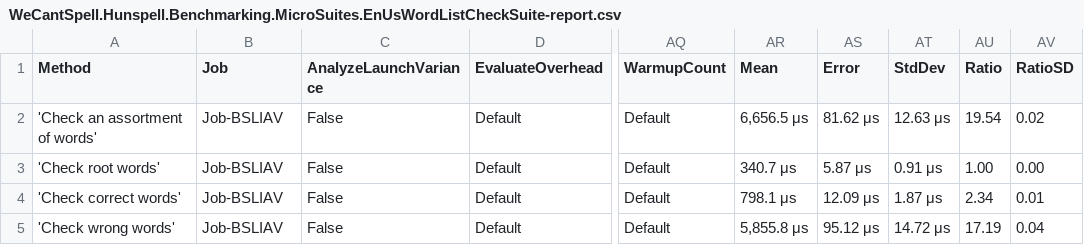
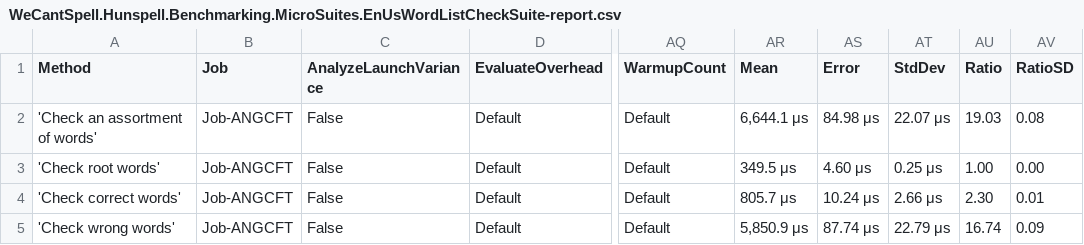
Before and after one commit to aarondandy/WeCantSpell.Hunspell, a CSV file: WeCantSpell.Hunspell.Benchmarking.MicroSuites/BenchmarkDotNet.Artifacts/results/WeCantSpell.Hunspell.Benchmarking.MicroSuites.EnUsWordListCheckSuite-report.csv, drawn as a sheet; only a part is shown, gaps mark what is left out; the diff names each change by its address in the sheet, - before the commit and + after, or states it on an @@ line.

```diff
--- a/WeCantSpell.Hunspell.Benchmarking.MicroSuites/BenchmarkDotNet.Artifacts/results/WeCantSpell.Hunspell.Benchmarking.MicroSuites.EnUsWordListCheckSuite-report.csv
+++ b/WeCantSpell.Hunspell.Benchmarking.MicroSuites/BenchmarkDotNet.Artifacts/results/WeCantSpell.Hunspell.Benchmarking.MicroSuites.EnUsWordListCheckSuite-report.csv
-B2:B5 (Job): Job-BSLIAV
+B2:B5 (Job): Job-ANGCFT
-AR2 (Mean): 6,656.5 μs
+AR2 (Mean): 6,644.1 μs
-AS2 (Error): 81.62 μs
+AS2 (Error): 84.98 μs
-AT2 (StdDev): 12.63 μs
+AT2 (StdDev): 22.07 μs
-AU2 (Ratio): 19.54
+AU2 (Ratio): 19.03
-AV2 (RatioSD): 0.02
+AV2 (RatioSD): 0.08
-AR3 (Mean): 340.7 μs
+AR3 (Mean): 349.5 μs
-AS3 (Error): 5.87 μs
+AS3 (Error): 4.60 μs
-AT3 (StdDev): 0.91 μs
+AT3 (StdDev): 0.25 μs
-AR4 (Mean): 798.1 μs
+AR4 (Mean): 805.7 μs
-AS4 (Error): 12.09 μs
+AS4 (Error): 10.24 μs
-AT4 (StdDev): 1.87 μs
+AT4 (StdDev): 2.66 μs
-AU4 (Ratio): 2.34
+AU4 (Ratio): 2.30
-AR5 (Mean): 5,855.8 μs
+AR5 (Mean): 5,850.9 μs
-AS5 (Error): 95.12 μs
+AS5 (Error): 87.74 μs
-AT5 (StdDev): 14.72 μs
+AT5 (StdDev): 22.79 μs
-AU5 (Ratio): 17.19
+AU5 (Ratio): 16.74
-AV5 (RatioSD): 0.04
+AV5 (RatioSD): 0.09
```
Also changed, not shown: WeCantSpell.Hunspell.Benchmarking.MicroSuites/BenchmarkDotNet.Artifacts/results/WeCantSpell.Hunspell.Benchmarking.MicroSuites.EnUsWordListSuggestSuite-report.csv, 6 other files.
